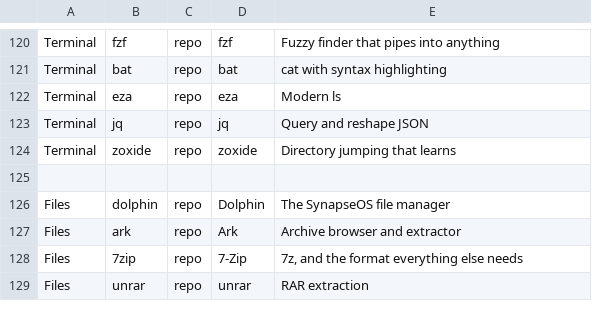
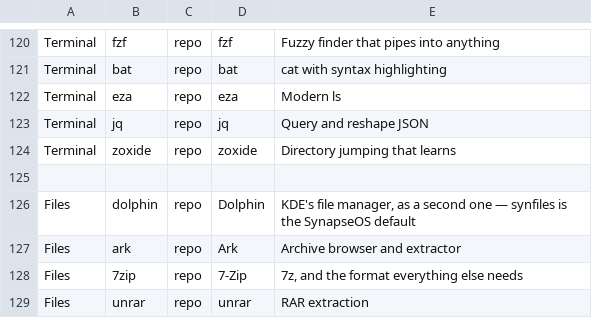
Before and after one commit to velle999/SYNAPSE, a TSV file: synpkg/data/curated.tsv, drawn as a sheet; only a part is shown, gaps mark what is left out.

```diff
--- a/synpkg/data/curated.tsv
+++ b/synpkg/data/curated.tsv
@@ -125,3 +125,3 @@ Terminal	zoxide	repo	zoxide	Directory jumping that learns
 
-Files	dolphin	repo	Dolphin	The SynapseOS file manager
+Files	dolphin	repo	Dolphin	KDE's file manager, as a second one — synfiles is the SynapseOS default
 Files	ark	repo	Ark	Archive browser and extractor
```
Also changed, not shown: 4 other files.
